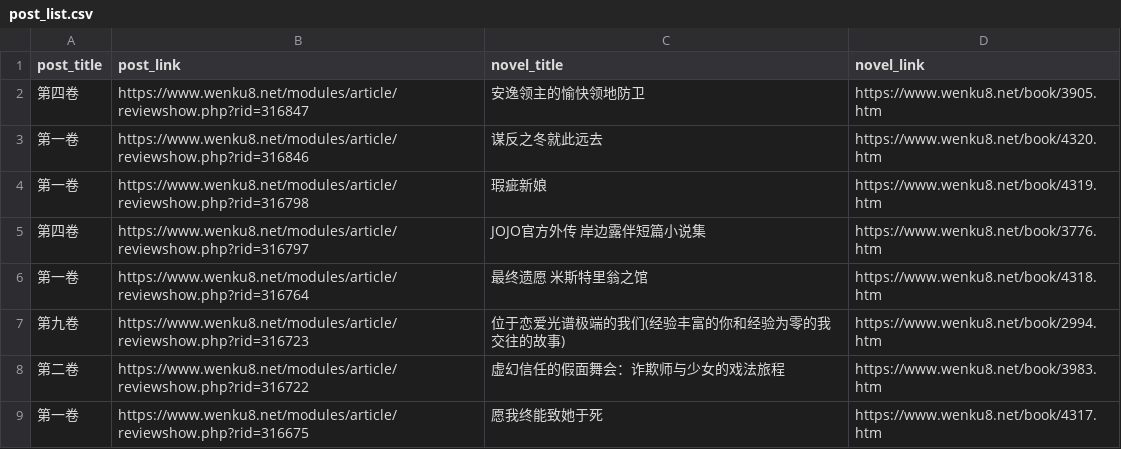
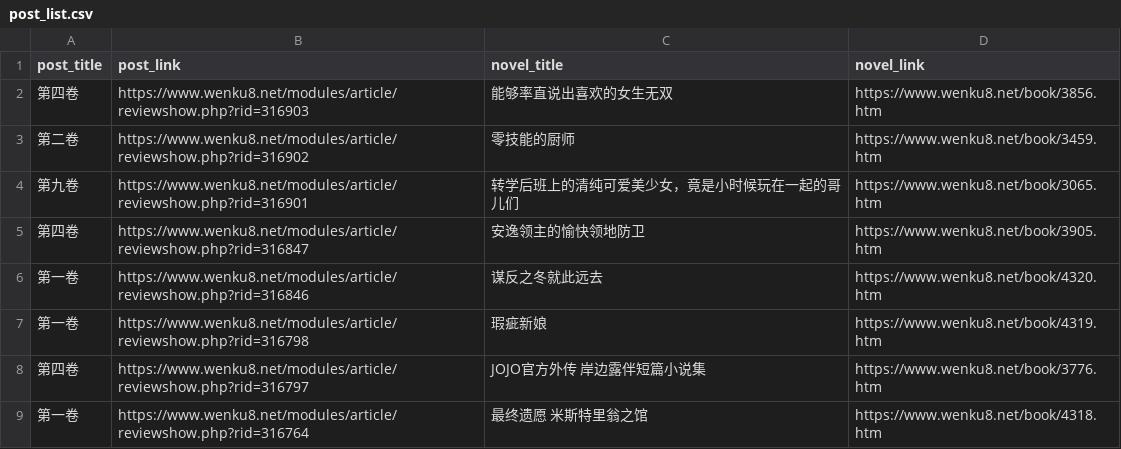
Before and after one commit to mojimoon/wenku8, a CSV file: out/post_list.csv, drawn as a sheet; only a part is shown; the shorter side is filled out with more unchanged rows.

```diff
--- a/out/post_list.csv
+++ b/out/post_list.csv
@@ -1,2 +1,5 @@
 post_title,post_link,novel_title,novel_link
+"第四卷",https://www.wenku8.net/modules/article/reviewshow.php?rid=316903,"能够率直说出喜欢的女生无双",https://www.wenku8.net/book/3856.htm
+"第二卷",https://www.wenku8.net/modules/article/reviewshow.php?rid=316902,"零技能的厨师",https://www.wenku8.net/book/3459.htm
+"第九卷",https://www.wenku8.net/modules/article/reviewshow.php?rid=316901,"转学后班上的清纯可爱美少女，竟是小时候玩在一起的哥儿们",https://www.wenku8.net/book/3065.htm
 "第四卷",https://www.wenku8.net/modules/article/reviewshow.php?rid=316847,"安逸领主的愉快领地防卫",https://www.wenku8.net/book/3905.htm
```
Also changed, not shown: out/merged.csv, 3 other files.
